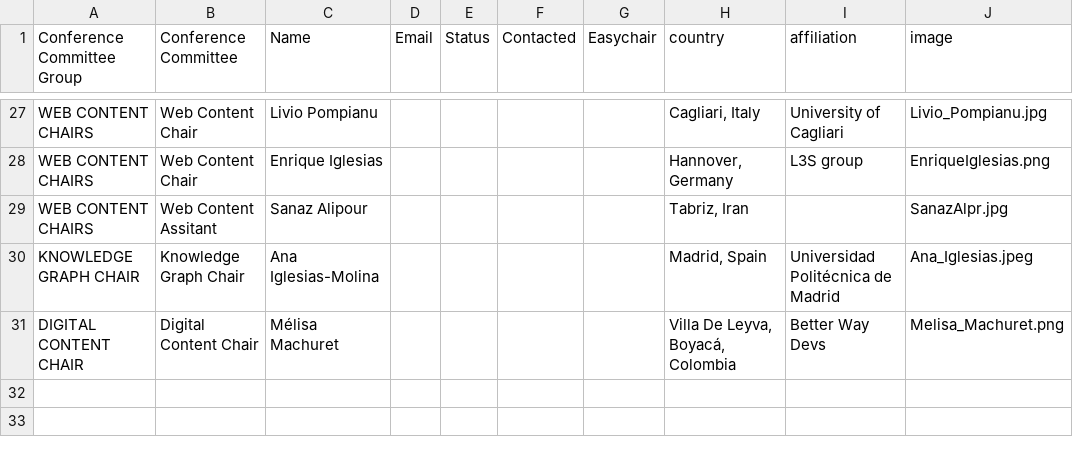
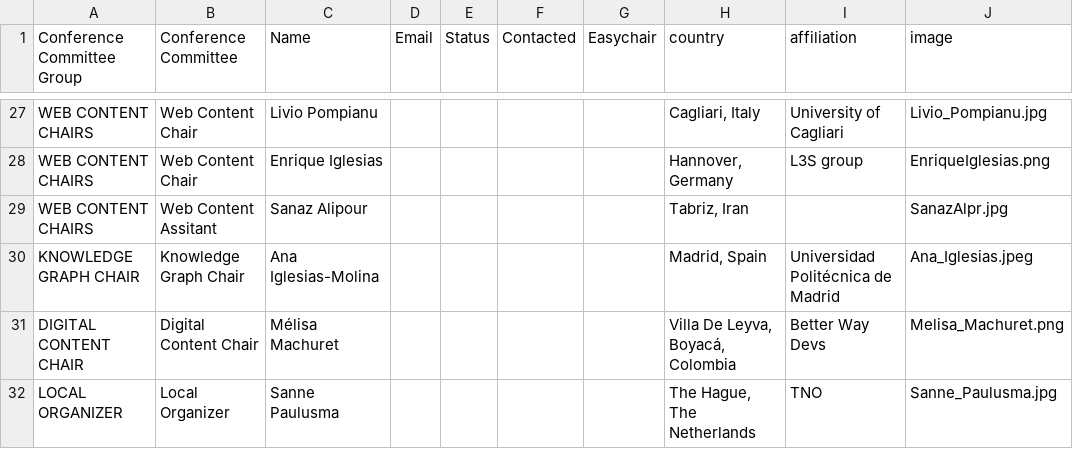
Before and after one commit to SEMANTiCS-org/2024-semantics-org.github.io, a CSV file: content/oc.csv, drawn as a sheet; only a part is shown, gaps mark what is left out.

Commit message:
Add Sanne to OC

```diff
--- a/content/oc.csv
+++ b/content/oc.csv
@@ -31 +31,2 @@ KNOWLEDGE GRAPH CHAIR,Knowledge Graph  Chair,Ana Iglesias-Molina,,,,,"Madrid, Sp
 DIGITAL CONTENT CHAIR,Digital Content  Chair,Mélisa Machuret,,,,,"Villa De Leyva, Boyacá, Colombia",Better Way Devs,Melisa_Machuret.png
+LOCAL ORGANIZER,Local  Organizer,Sanne Paulusma,,,,,"The Hague, The Netherlands",TNO,Sanne_Paulusma.jpg
```
Also changed, not shown: 1 other file.
